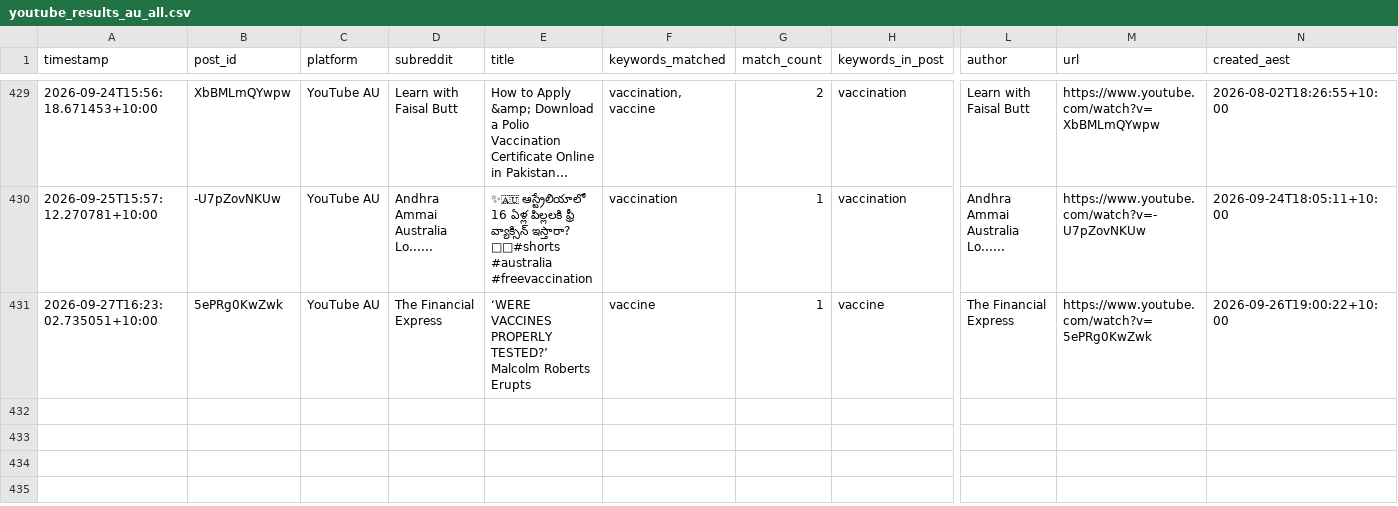
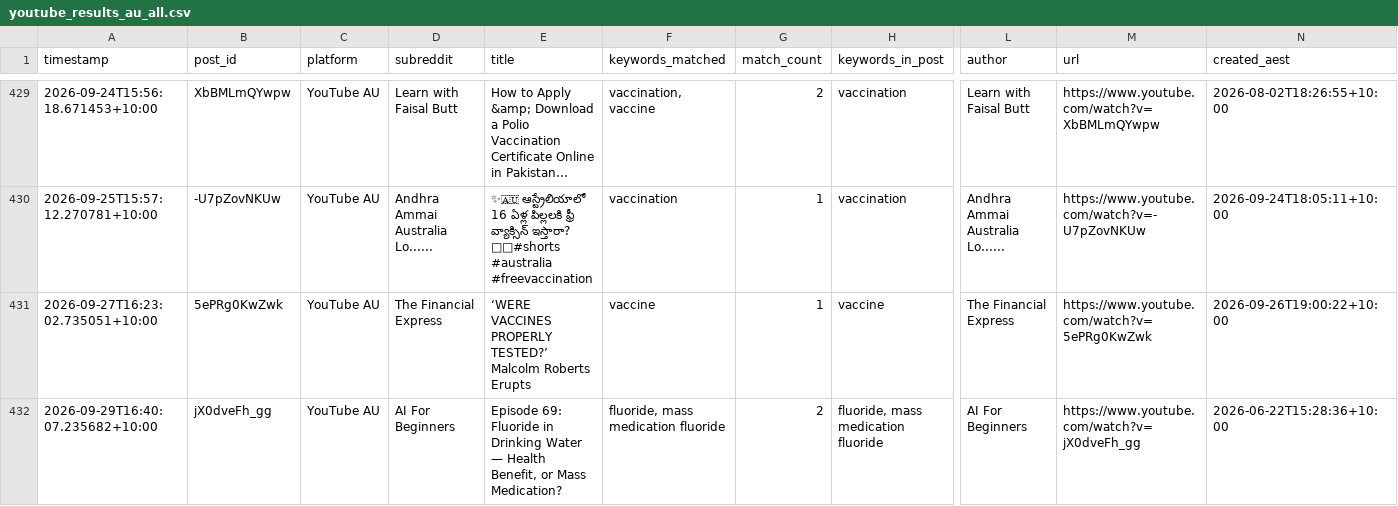
Before and after one commit to EP04/disinformation-tracker, a CSV file: youtube_results_au_all.csv, drawn as a sheet; only a part is shown, gaps mark what is left out; long unchanged cells end in …; rows hold the shown columns only; the diff names each change by its address in the sheet, - before the commit and + after, or states it on an @@ line.

```diff
--- a/youtube_results_au_all.csv
+++ b/youtube_results_au_all.csv
+row 432: 2026-09-29T16:40:07.235682+10:00 | jX0dveFh_gg | YouTube AU | AI For Beginners | Episode 69: Fluoride in Drinking Water — Health Benefit, or Mass Medication? | fluoride, mass medication fluoride | 2 | fluoride, mass medication fluoride | AI For Beginners | https://www.youtube.com/watch?v=jX0dveFh_gg | 2026-06-22T15:28:36+10:00
```
Also changed, not shown: 3 other files.
